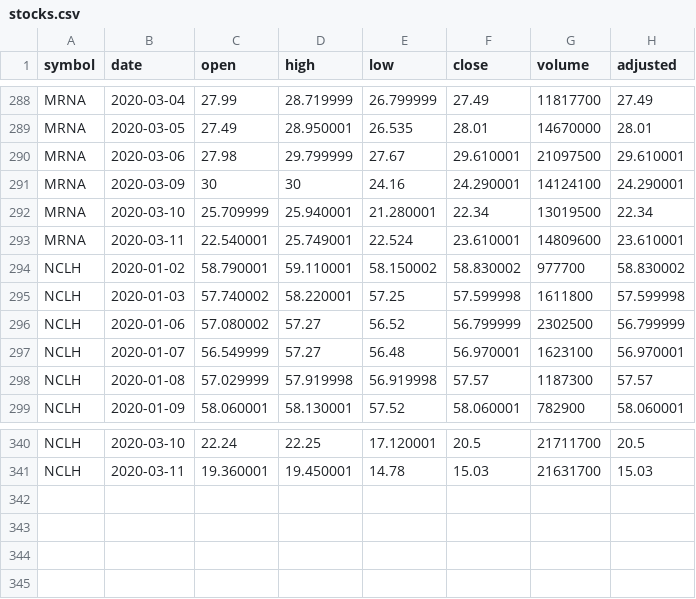
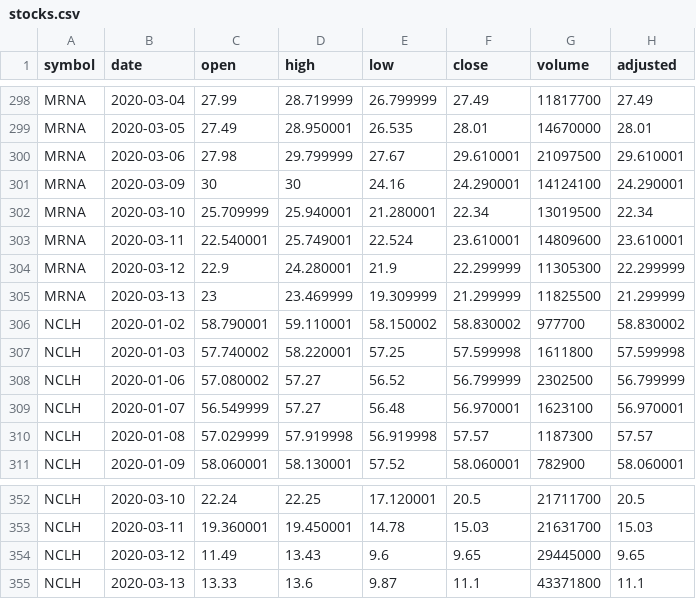
Before and after one commit to CannonCloud/coronavirus, a CSV file: data/stocks/stocks.csv, drawn as a sheet; only a part is shown, gaps mark what is left out; the diff covers the shown part only.

```diff
--- a/data/stocks/stocks.csv
+++ b/data/stocks/stocks.csv
@@ -293,2 +303,4 @@ MRNA,2020-03-10,25.709999,25.940001,21.280001,22.34,13019500,22.34
 MRNA,2020-03-11,22.540001,25.749001,22.524,23.610001,14809600,23.610001
+MRNA,2020-03-12,22.9,24.280001,21.9,22.299999,11305300,22.299999
+MRNA,2020-03-13,23,23.469999,19.309999,21.299999,11825500,21.299999
 NCLH,2020-01-02,58.790001,59.110001,58.150002,58.830002,977700,58.830002
@@ -341 +353,3 @@ NCLH,2020-03-10,22.24,22.25,17.120001,20.5,21711700,20.5
 NCLH,2020-03-11,19.360001,19.450001,14.78,15.03,21631700,15.03
+NCLH,2020-03-12,11.49,13.43,9.6,9.65,29445000,9.65
+NCLH,2020-03-13,13.33,13.6,9.87,11.1,43371800,11.1
```
Also changed, not shown: 10 added rows elsewhere in this file, 14 other files.
